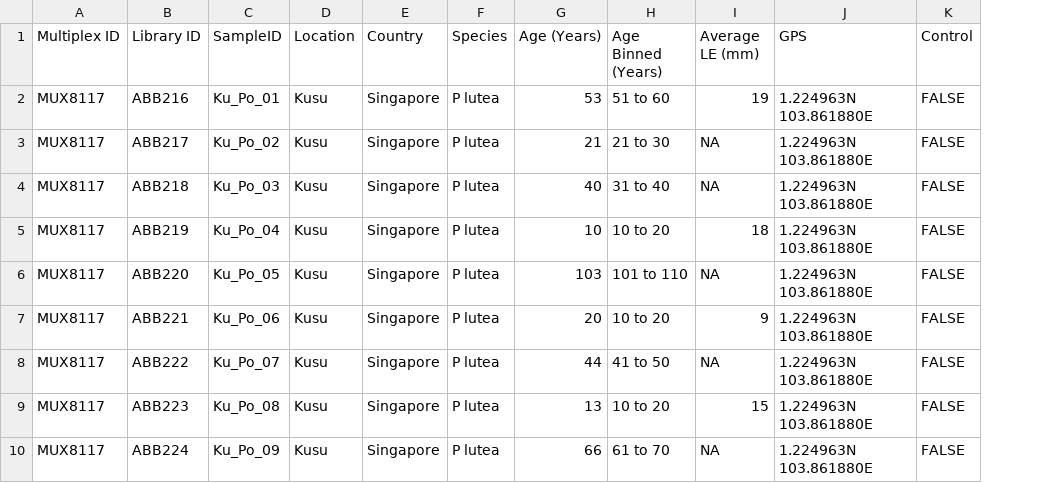
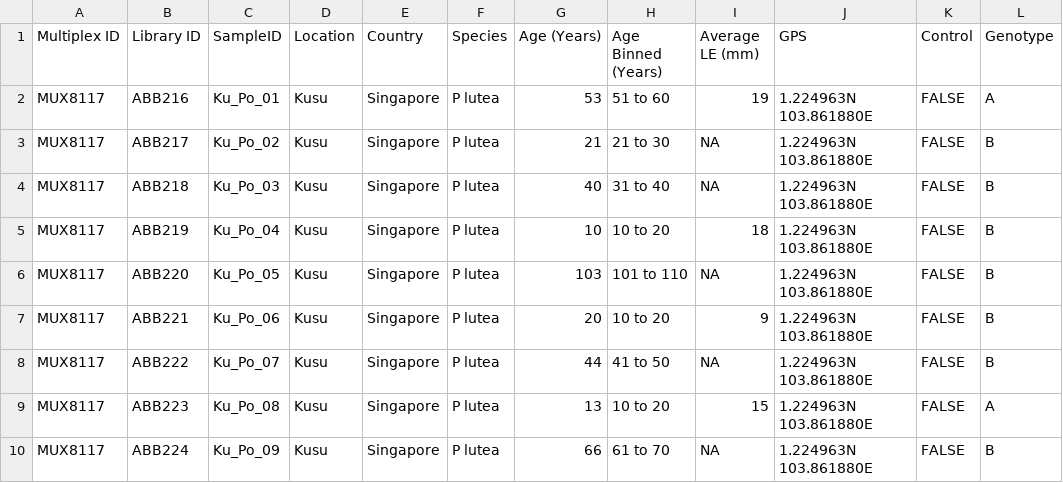
Before and after one commit to gzahn/Porites_Coral_Ages, a CSV file: metadata_edited.csv, drawn as a sheet; only a part is shown; the diff names each change by its address in the sheet, - before the commit and + after, or states it on an @@ line.

```diff
--- a/metadata_edited.csv
+++ b/metadata_edited.csv
+column L (Genotype), rows 2-10: A | B | B | B | B | B | B | A | B
```
Also changed, not shown: 40 other files.
